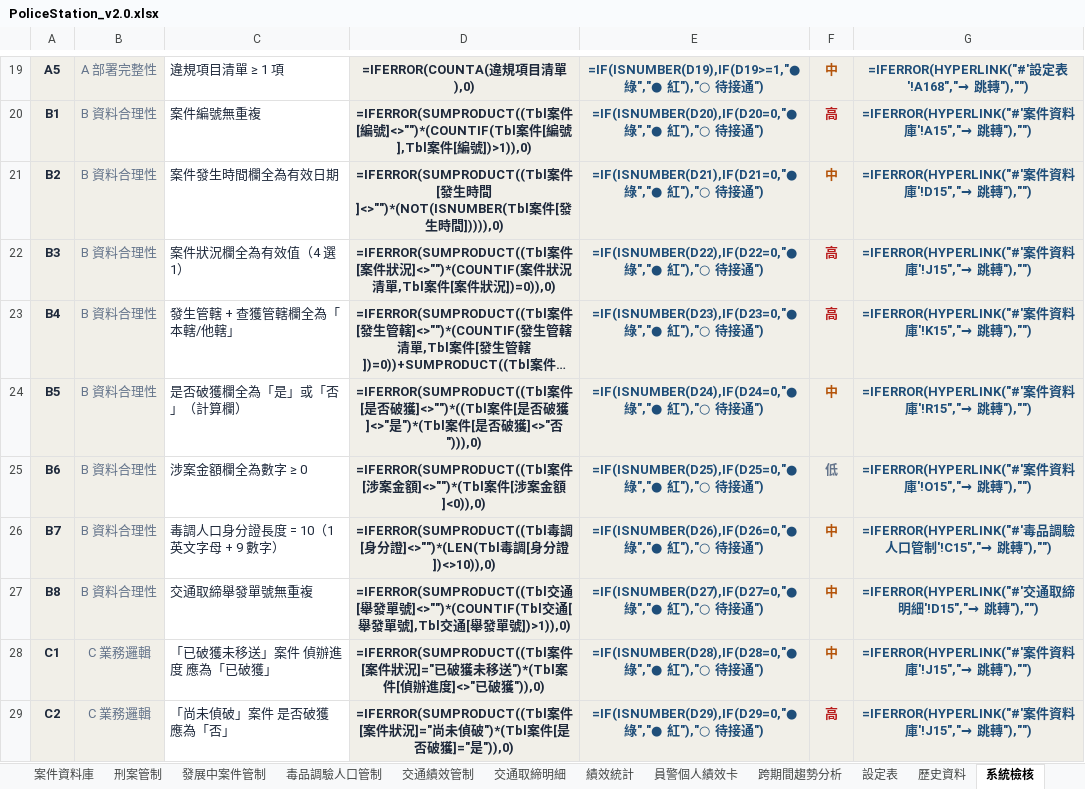
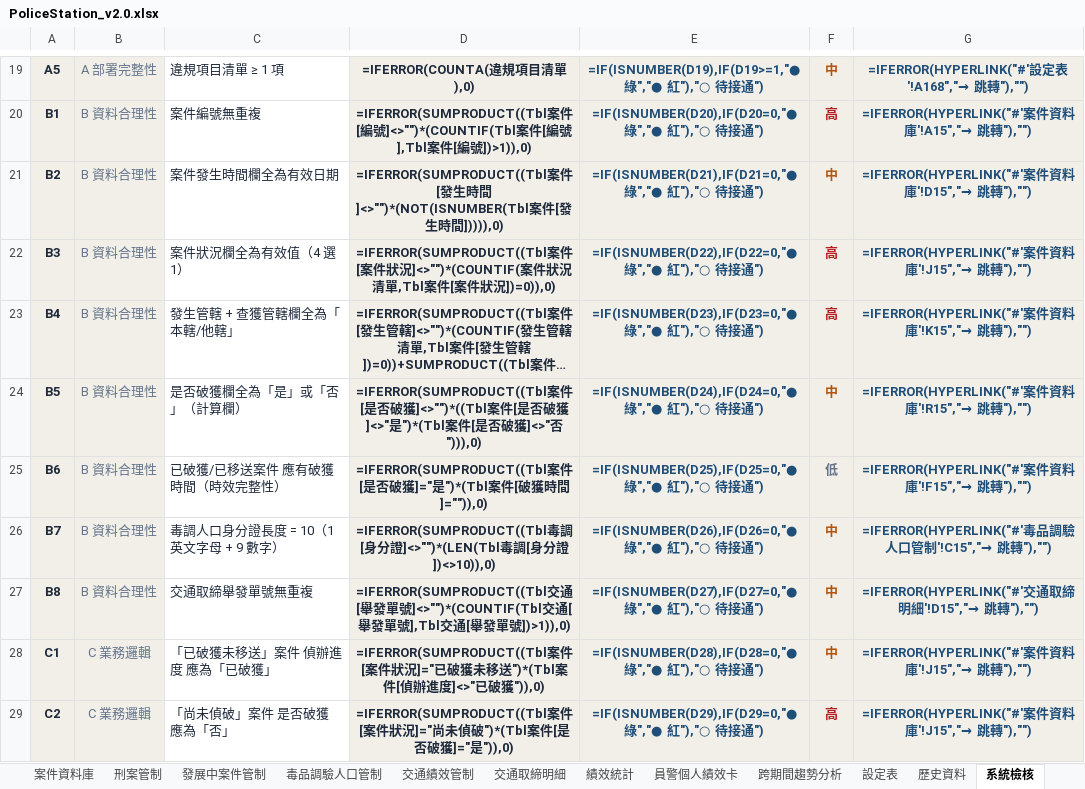
Before and after one commit to final90006-sketch/police-station-control-v2, an Excel workbook: build/output/PoliceStation_v2.0.xlsx, sheet 系統檢核, drawn as a sheet; only a part is shown, gaps mark what is left out; long unchanged cells end in …; values as stored, in another font and other column widths than the file's, no borders; formulas without a stored value are shown as written; conditional formats not drawn; the diff names each change by its address in the sheet, - before the commit and + after, or states it on an @@ line.

Commit message:
feat: 案件資料庫溫和精簡 19→15 輸入欄 + 法院交辦隊破查獲管轄=他轄

```diff
--- a/build/output/PoliceStation_v2.0.xlsx (sheet 系統檢核)
+++ b/build/output/PoliceStation_v2.0.xlsx (sheet 系統檢核)
-C25: 涉案金額欄全為數字 ≥ 0
+C25: 已破獲/已移送案件 應有破獲時間（時效完整性）
-D25: …件[涉案金額]<>"")*(Tbl案件[涉案金額]<0)),0)
+D25: …件[是否破獲]="是")*(Tbl案件[破獲時間]="")),0)
-G25: =IFERROR(HYPERLINK("#'案件資料庫'!O15","→ 跳轉"),"")
+G25: =IFERROR(HYPERLINK("#'案件資料庫'!F15","→ 跳轉"),"")
```
Also changed, not shown: sheet 員警個人績效卡, sheet 刑案管制, sheet 案件資料庫, build/output/PoliceStation_v2.1.xlsx, build/output/PoliceStation_v2.2_部署版.xlsx, 8 other files.
